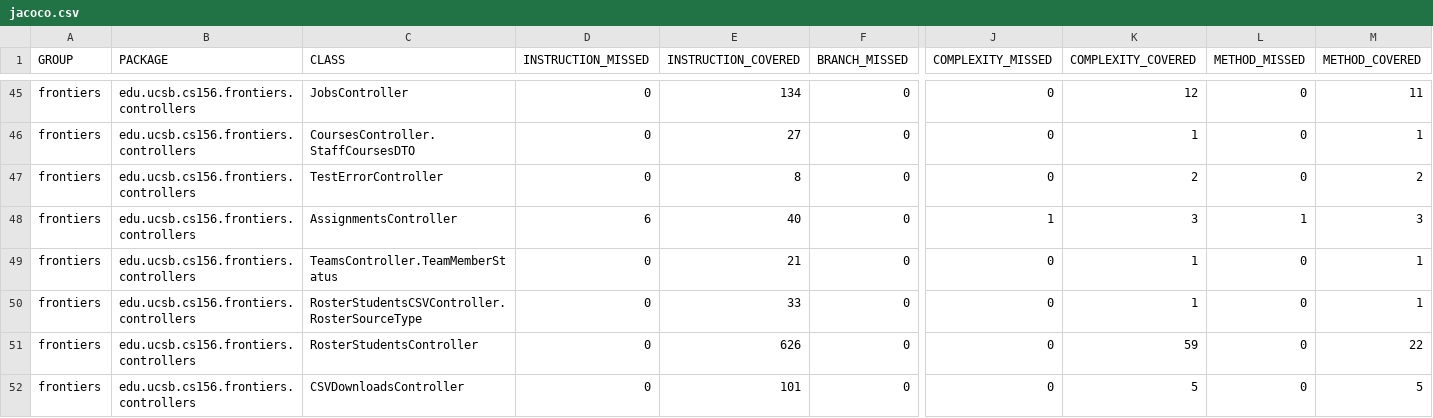
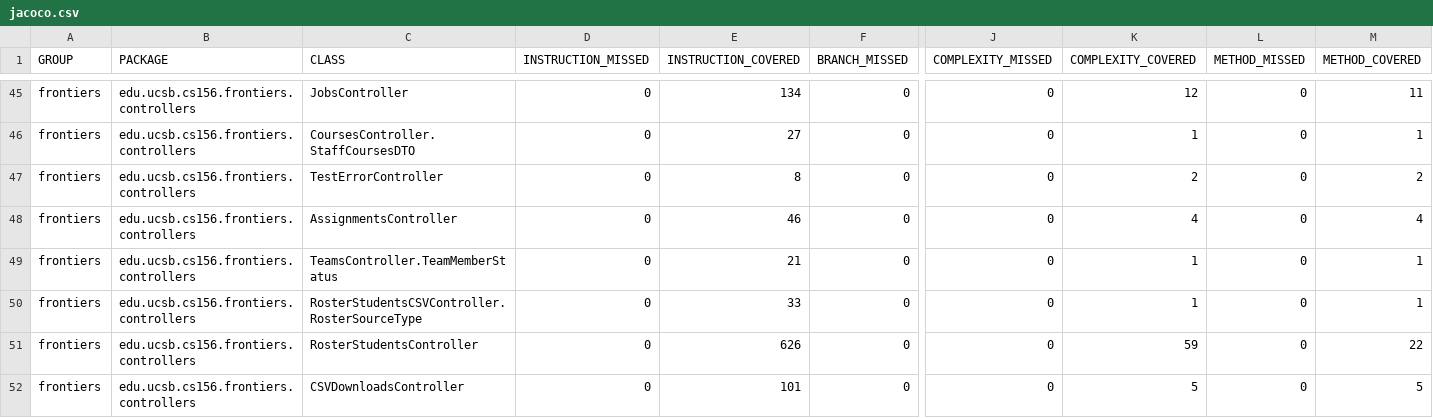
Before and after one commit to ucsb-cs156-f25/proj-frontiers-f25-12, a CSV file: prs/44/jacoco/jacoco.csv, drawn as a sheet; only a part is shown, gaps mark what is left out; the diff names each change by its address in the sheet, - before the commit and + after, or states it on an @@ line.

```diff
--- a/prs/44/jacoco/jacoco.csv
+++ b/prs/44/jacoco/jacoco.csv
-D48 (INSTRUCTION_MISSED): 6
+D48 (INSTRUCTION_MISSED): 0
-E48 (INSTRUCTION_COVERED): 40
+E48 (INSTRUCTION_COVERED): 46
-J48 (COMPLEXITY_MISSED): 1
+J48 (COMPLEXITY_MISSED): 0
-K48 (COMPLEXITY_COVERED): 3
+K48 (COMPLEXITY_COVERED): 4
-L48 (METHOD_MISSED): 1
+L48 (METHOD_MISSED): 0
-M48 (METHOD_COVERED): 3
+M48 (METHOD_COVERED): 4
```
Also changed, not shown: 7 other files.
